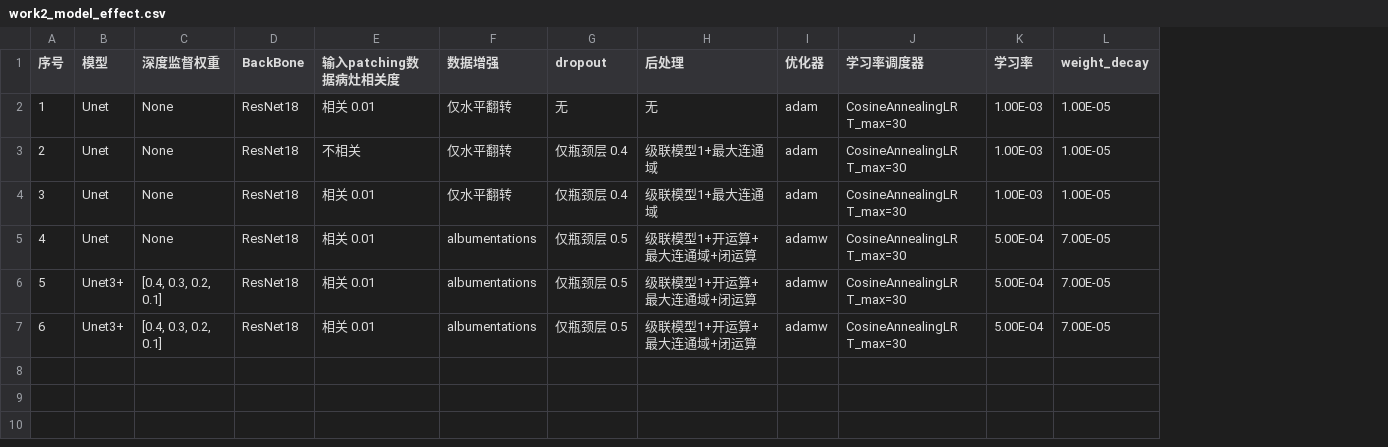
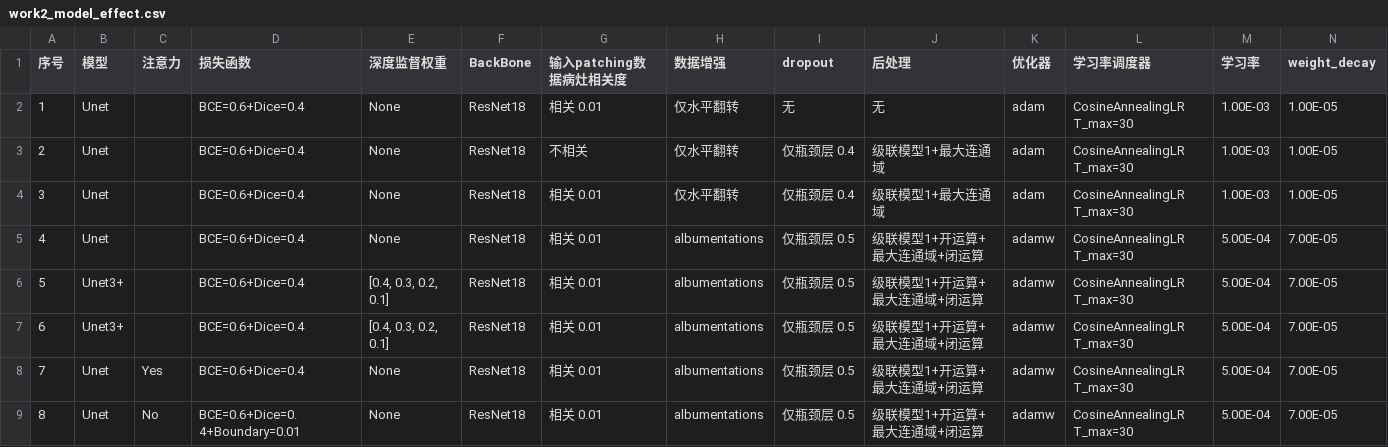
Before and after one commit to Tokisaki-Galaxy/PterygiumSeg, a CSV file: work2_model_effect.csv, drawn as a sheet; only a part is shown; rows hold the shown columns only; the diff names each change by its address in the sheet, - before the commit and + after, or states it on an @@ line.

Commit message:
Unet+边际损失（无注意力）
不用注意力方案，改用表面损失

```diff
--- a/work2_model_effect.csv
+++ b/work2_model_effect.csv
+column C (注意力), empty
+column D (损失函数), rows 2-7: all BCE=0.6+Dice=0.4
+row 8: 7 | Unet | Yes | BCE=0.6+Dice=0.4 | None | ResNet18 | 相关 0.01 | albumentations | 仅瓶颈层 0.5 | 级联模型1+开运算+最大连通域+闭运算 | adamw | CosineAnnealingLR T_max=30 | 5.00E-04 | 7.00E-05
+row 9: 8 | Unet | No | BCE=0.6+Dice=0.4+Boundary=0.01 | None | ResNet18 | 相关 0.01 | albumentations | 仅瓶颈层 0.5 | 级联模型1+开运算+最大连通域+闭运算 | adamw | CosineAnnealingLR T_max=30 | 5.00E-04 | 7.00E-05
```
Also changed, not shown: 2 other files.
